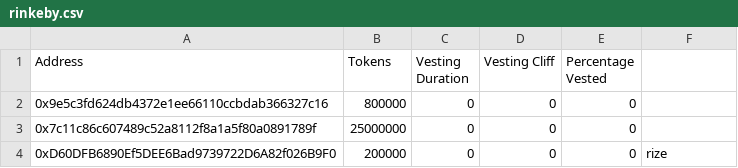
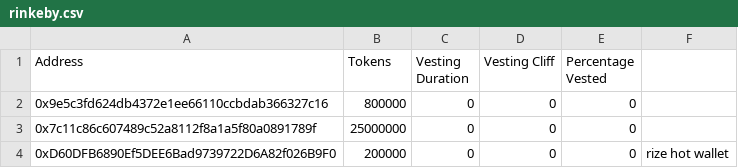
Before and after one commit to propsproject/props-token-distribution, a CSV file: csv/company/rinkeby.csv, drawn as a sheet.

```diff
--- a/csv/company/rinkeby.csv
+++ b/csv/company/rinkeby.csv
@@ -3,2 +3,2 @@ Address,Tokens,Vesting Duration,Vesting Cliff,Percentage Vested
 0x7c11c86c607489c52a8112f8a1a5f80a0891789f,25000000,0,0,0
-0xD60DFB6890Ef5DEE6Bad9739722D6A82f026B9F0,200000,0,0,0,rize
+0xD60DFB6890Ef5DEE6Bad9739722D6A82f026B9F0,200000,0,0,0,rize hot wallet
```
Also changed, not shown: 28 other files.
